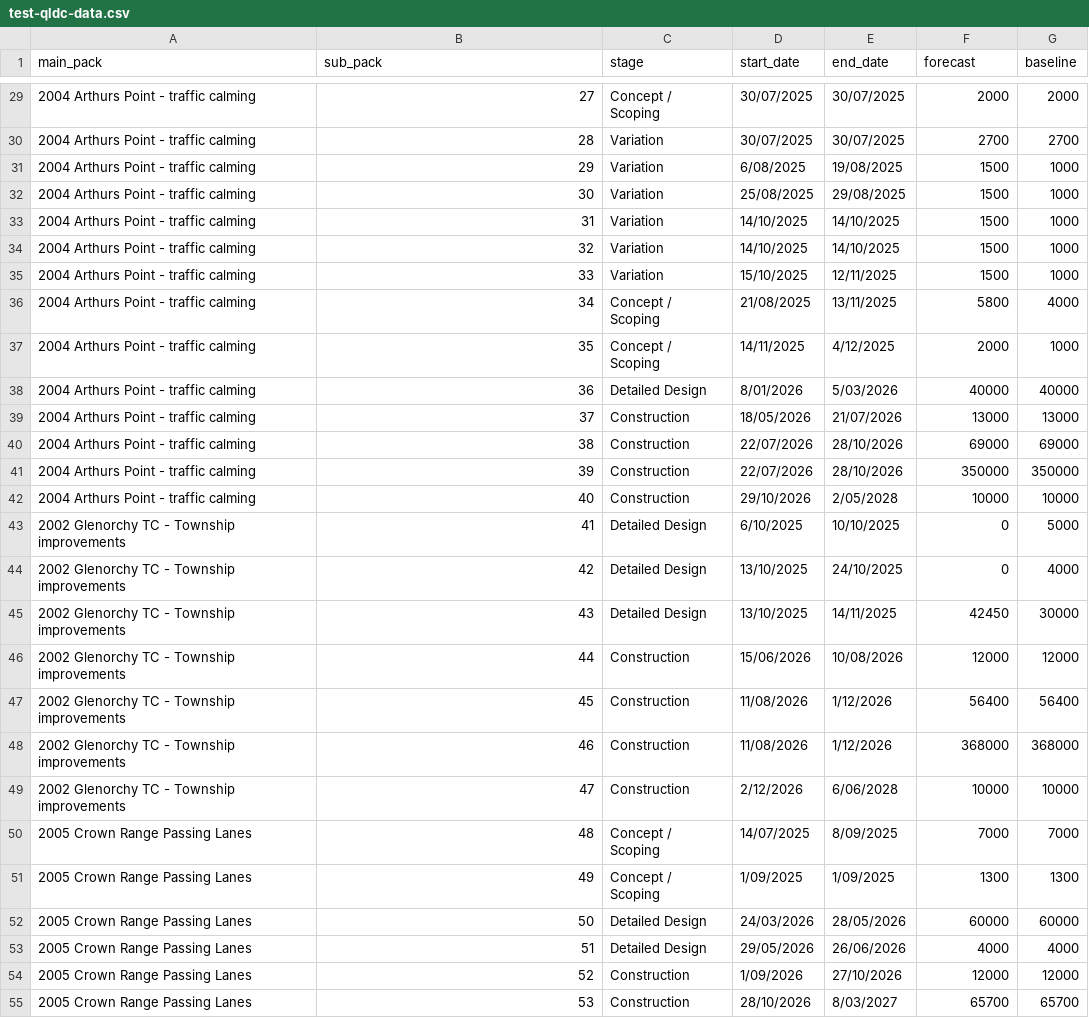
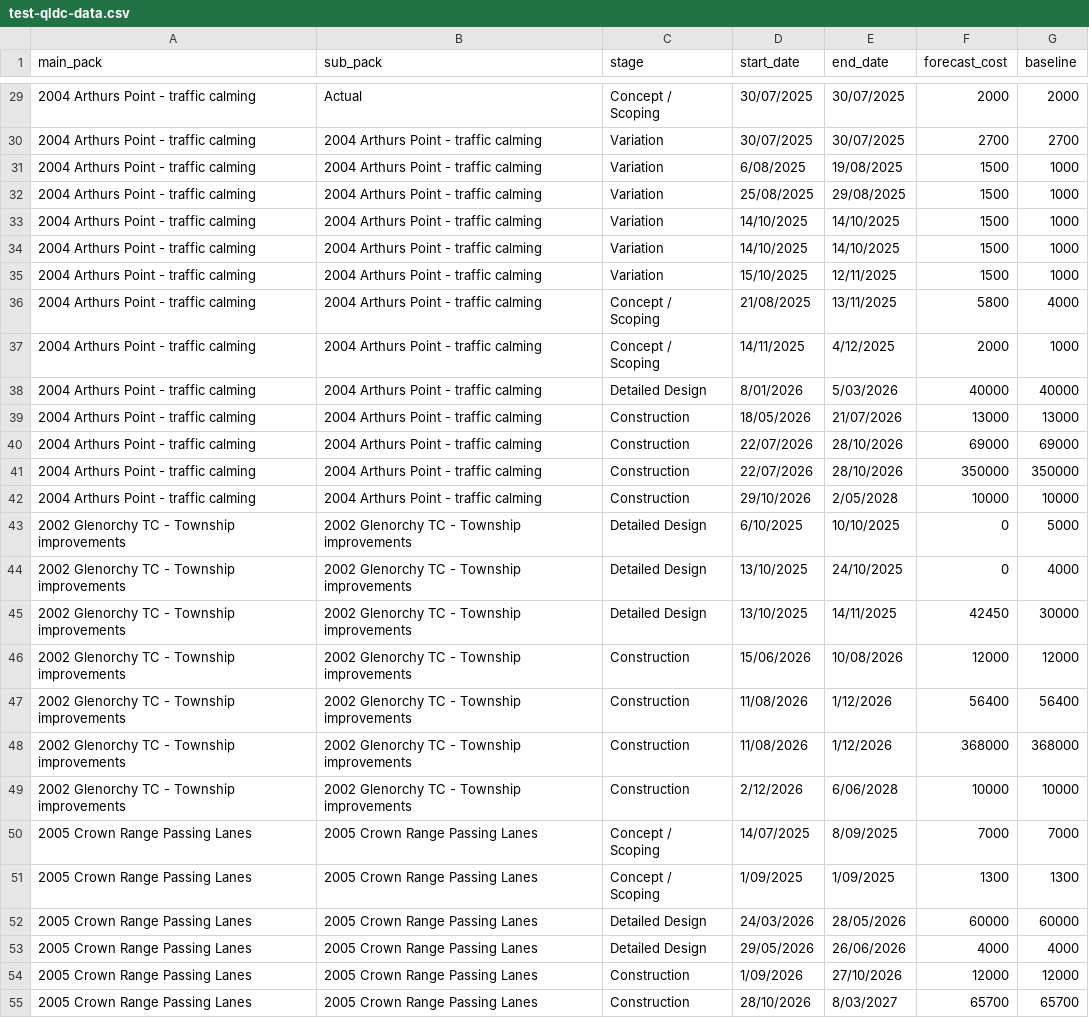
Before and after one commit to lclr-stantec/reporting, a CSV file: test-qldc-data.csv, drawn as a sheet; only a part is shown, gaps mark what is left out; the diff covers the shown part only.

```diff
--- a/test-qldc-data.csv
+++ b/test-qldc-data.csv
@@ -1 +1 @@
-main_pack,sub_pack,stage,start_date,end_date,forecast,baseline
+main_pack,sub_pack,stage,start_date,end_date,forecast_cost,baseline
@@ -29,27 +29,27 @@
-2004 Arthurs Point - traffic calming,27,Concept / Scoping,30/07/2025,30/07/2025,2000,2000
-2004 Arthurs Point - traffic calming,28,Variation,30/07/2025,30/07/2025,2700,2700
-2004 Arthurs Point - traffic calming,29,Variation,6/08/2025,19/08/2025,1500,1000
-2004 Arthurs Point - traffic calming,30,Variation,25/08/2025,29/08/2025,1500,1000
-2004 Arthurs Point - traffic calming,31,Variation,14/10/2025,14/10/2025,1500,1000
-2004 Arthurs Point - traffic calming,32,Variation,14/10/2025,14/10/2025,1500,1000
-2004 Arthurs Point - traffic calming,33,Variation,15/10/2025,12/11/2025,1500,1000
-2004 Arthurs Point - traffic calming,34,Concept / Scoping,21/08/2025,13/11/2025,5800,4000
-2004 Arthurs Point - traffic calming,35,Concept / Scoping,14/11/2025,4/12/2025,2000,1000
-2004 Arthurs Point - traffic calming,36,Detailed Design,8/01/2026,5/03/2026,40000,40000
-2004 Arthurs Point - traffic calming,37,Construction,18/05/2026,21/07/2026,13000,13000
-2004 Arthurs Point - traffic calming,38,Construction,22/07/2026,28/10/2026,69000,69000
-2004 Arthurs Point - traffic calming,39,Construction,22/07/2026,28/10/2026,350000,350000
-2004 Arthurs Point - traffic calming,40,Construction,29/10/2026,2/05/2028,10000,10000
-2002 Glenorchy TC - Township improvements,41,Detailed Design,6/10/2025,10/10/2025,0,5000
-2002 Glenorchy TC - Township improvements,42,Detailed Design,13/10/2025,24/10/2025,0,4000
-2002 Glenorchy TC - Township improvements,43,Detailed Design,13/10/2025,14/11/2025,42450,30000
-2002 Glenorchy TC - Township improvements,44,Construction,15/06/2026,10/08/2026,12000,12000
-2002 Glenorchy TC - Township improvements,45,Construction,11/08/2026,1/12/2026,56400,56400
-2002 Glenorchy TC - Township improvements,46,Construction,11/08/2026,1/12/2026,368000,368000
-2002 Glenorchy TC - Township improvements,47,Construction,2/12/2026,6/06/2028,10000,10000
-2005 Crown Range Passing Lanes,48,Concept / Scoping,14/07/2025,8/09/2025,7000,7000
-2005 Crown Range Passing Lanes,49,Concept / Scoping,1/09/2025,1/09/2025,1300,1300
-2005 Crown Range Passing Lanes,50,Detailed Design,24/03/2026,28/05/2026,60000,60000
-2005 Crown Range Passing Lanes,51,Detailed Design,29/05/2026,26/06/2026,4000,4000
-2005 Crown Range Passing Lanes,52,Construction,1/09/2026,27/10/2026,12000,12000
-2005 Crown Range Passing Lanes,53,Construction,28/10/2026,8/03/2027,65700,65700
+2004 Arthurs Point - traffic calming,Actual,Concept / Scoping,30/07/2025,30/07/2025,2000,2000
+2004 Arthurs Point - traffic calming,2004 Arthurs Point - traffic calming,Variation,30/07/2025,30/07/2025,2700,2700
+2004 Arthurs Point - traffic calming,2004 Arthurs Point - traffic calming,Variation,6/08/2025,19/08/2025,1500,1000
+2004 Arthurs Point - traffic calming,2004 Arthurs Point - traffic calming,Variation,25/08/2025,29/08/2025,1500,1000
+2004 Arthurs Point - traffic calming,2004 Arthurs Point - traffic calming,Variation,14/10/2025,14/10/2025,1500,1000
+2004 Arthurs Point - traffic calming,2004 Arthurs Point - traffic calming,Variation,14/10/2025,14/10/2025,1500,1000
+2004 Arthurs Point - traffic calming,2004 Arthurs Point - traffic calming,Variation,15/10/2025,12/11/2025,1500,1000
+2004 Arthurs Point - traffic calming,2004 Arthurs Point - traffic calming,Concept / Scoping,21/08/2025,13/11/2025,5800,4000
+2004 Arthurs Point - traffic calming,2004 Arthurs Point - traffic calming,Concept / Scoping,14/11/2025,4/12/2025,2000,1000
+2004 Arthurs Point - traffic calming,2004 Arthurs Point - traffic calming,Detailed Design,8/01/2026,5/03/2026,40000,40000
+2004 Arthurs Point - traffic calming,2004 Arthurs Point - traffic calming,Construction,18/05/2026,21/07/2026,13000,13000
+2004 Arthurs Point - traffic calming,2004 Arthurs Point - traffic calming,Construction,22/07/2026,28/10/2026,69000,69000
+2004 Arthurs Point - traffic calming,2004 Arthurs Point - traffic calming,Construction,22/07/2026,28/10/2026,350000,350000
+2004 Arthurs Point - traffic calming,2004 Arthurs Point - traffic calming,Construction,29/10/2026,2/05/2028,10000,10000
+2002 Glenorchy TC - Township improvements,2002 Glenorchy TC - Township improvements,Detailed Design,6/10/2025,10/10/2025,0,5000
+2002 Glenorchy TC - Township improvements,2002 Glenorchy TC - Township improvements,Detailed Design,13/10/2025,24/10/2025,0,4000
+2002 Glenorchy TC - Township improvements,2002 Glenorchy TC - Township improvements,Detailed Design,13/10/2025,14/11/2025,42450,30000
+2002 Glenorchy TC - Township improvements,2002 Glenorchy TC - Township improvements,Construction,15/06/2026,10/08/2026,12000,12000
+2002 Glenorchy TC - Township improvements,2002 Glenorchy TC - Township improvements,Construction,11/08/2026,1/12/2026,56400,56400
+2002 Glenorchy TC - Township improvements,2002 Glenorchy TC - Township improvements,Construction,11/08/2026,1/12/2026,368000,368000
+2002 Glenorchy TC - Township improvements,2002 Glenorchy TC - Township improvements,Construction,2/12/2026,6/06/2028,10000,10000
+2005 Crown Range Passing Lanes,2005 Crown Range Passing Lanes,Concept / Scoping,14/07/2025,8/09/2025,7000,7000
+2005 Crown Range Passing Lanes,2005 Crown Range Passing Lanes,Concept / Scoping,1/09/2025,1/09/2025,1300,1300
+2005 Crown Range Passing Lanes,2005 Crown Range Passing Lanes,Detailed Design,24/03/2026,28/05/2026,60000,60000
+2005 Crown Range Passing Lanes,2005 Crown Range Passing Lanes,Detailed Design,29/05/2026,26/06/2026,4000,4000
+2005 Crown Range Passing Lanes,2005 Crown Range Passing Lanes,Construction,1/09/2026,27/10/2026,12000,12000
+2005 Crown Range Passing Lanes,2005 Crown Range Passing Lanes,Construction,28/10/2026,8/03/2027,65700,65700
```
Also changed, not shown: 65 edited cells elsewhere in this file.
